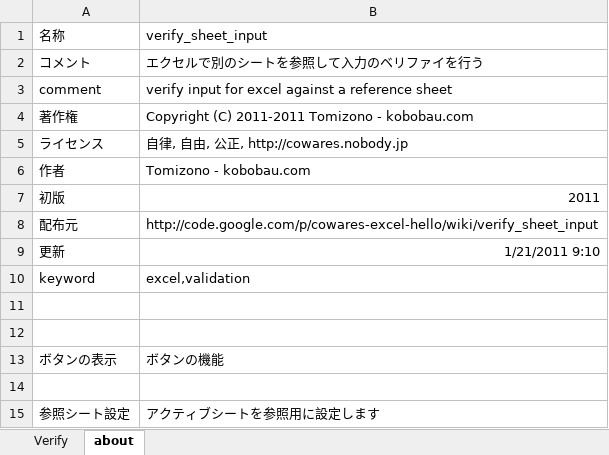
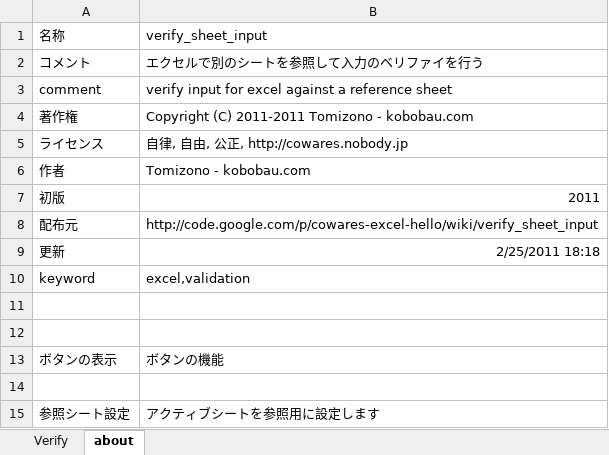
Before and after one commit to osubera/cowares-excel-hello, an Excel workbook: verify_sheet_input/verify_sheet_input.xlsm, sheet about, drawn as a sheet; values as stored, in another font and other column widths than the file's, no borders; the diff names each change by its address in the sheet, - before the commit and + after, or states it on an @@ line.

```diff
--- a/verify_sheet_input/verify_sheet_input.xlsm (sheet about)
+++ b/verify_sheet_input/verify_sheet_input.xlsm (sheet about)
-B9 (verify_sheet_input): 1/21/2011 9:10
+B9 (verify_sheet_input): 2/25/2011 18:18
```
Also changed, not shown: contributed/baum/finalize_as_value/finalize_as_value.xlsm, find_price_in_matrix/find_price_in_matrix.xlsm, 2 other files.
